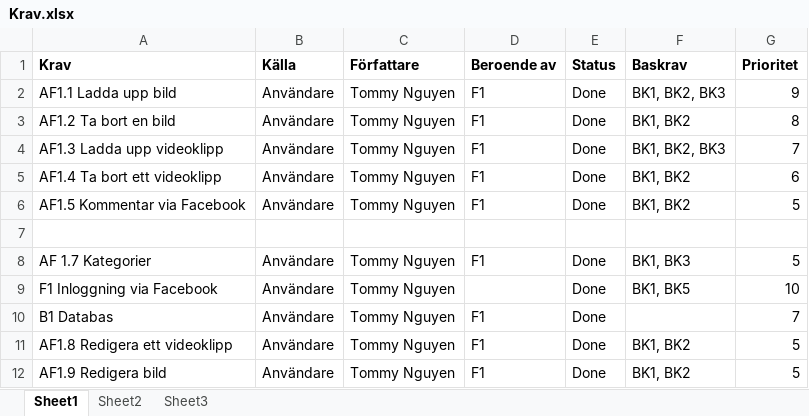
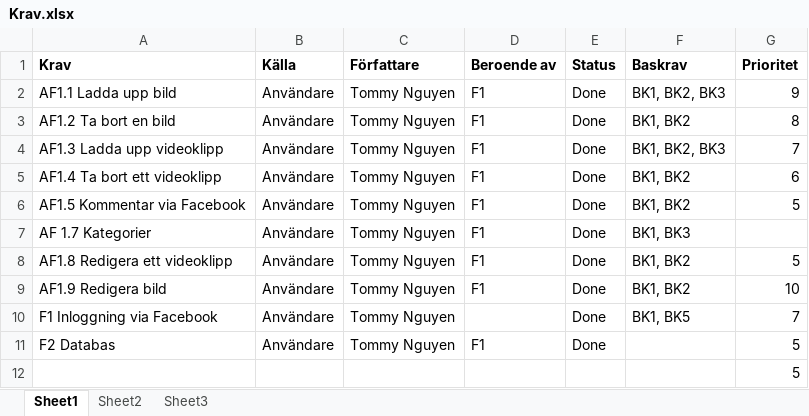
Before and after one commit to tn222eb/Scrum-Projekt, an Excel workbook: Krav.xlsx, sheet Sheet1, drawn as a sheet; values as stored, in another font and other column widths than the file's, no borders; removed rows and columns are numbered as before the commit, all else as after; the diff names each change by its address in the sheet, - before the commit and + after, or states it on an @@ line.

```diff
--- a/Krav.xlsx (sheet Sheet1)
+++ b/Krav.xlsx (sheet Sheet1)
-row 7: (empty)
-G7 (Prioritet): 5
+G7 (Prioritet): (empty)
-row 9: F1 Inloggning via Facebook | Användare | Tommy Nguyen |  | Done | BK1, BK5 | 10
-row 10: B1 Databas | Användare | Tommy Nguyen | F1 | Done |  | 7
-G9 (Prioritet): 5
+G9 (Prioritet): 10
+row 10: F1 Inloggning via Facebook | Användare | Tommy Nguyen |  | Done | BK1, BK5 | 7
+row 11: F2 Databas | Användare | Tommy Nguyen | F1 | Done |  | 5
+row 12:  |  |  |  |  |  | 5
```
Also changed, not shown: 25 other files.
